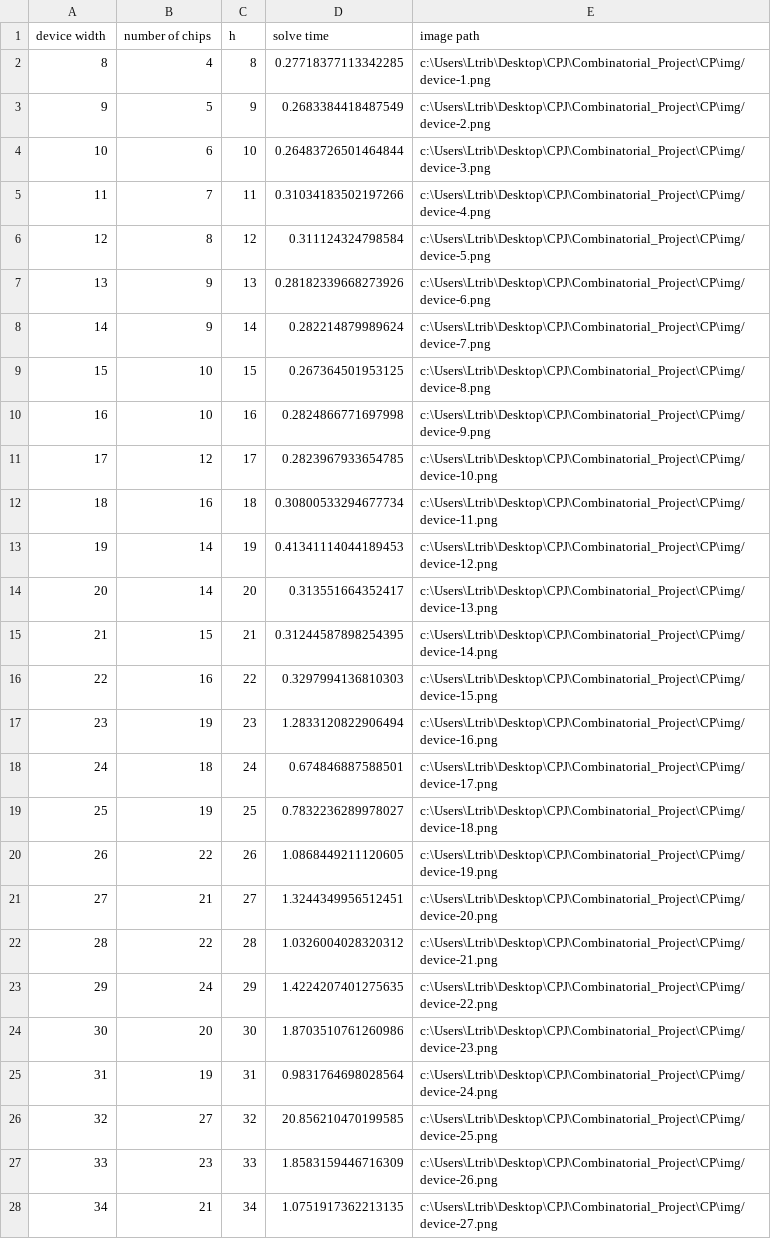
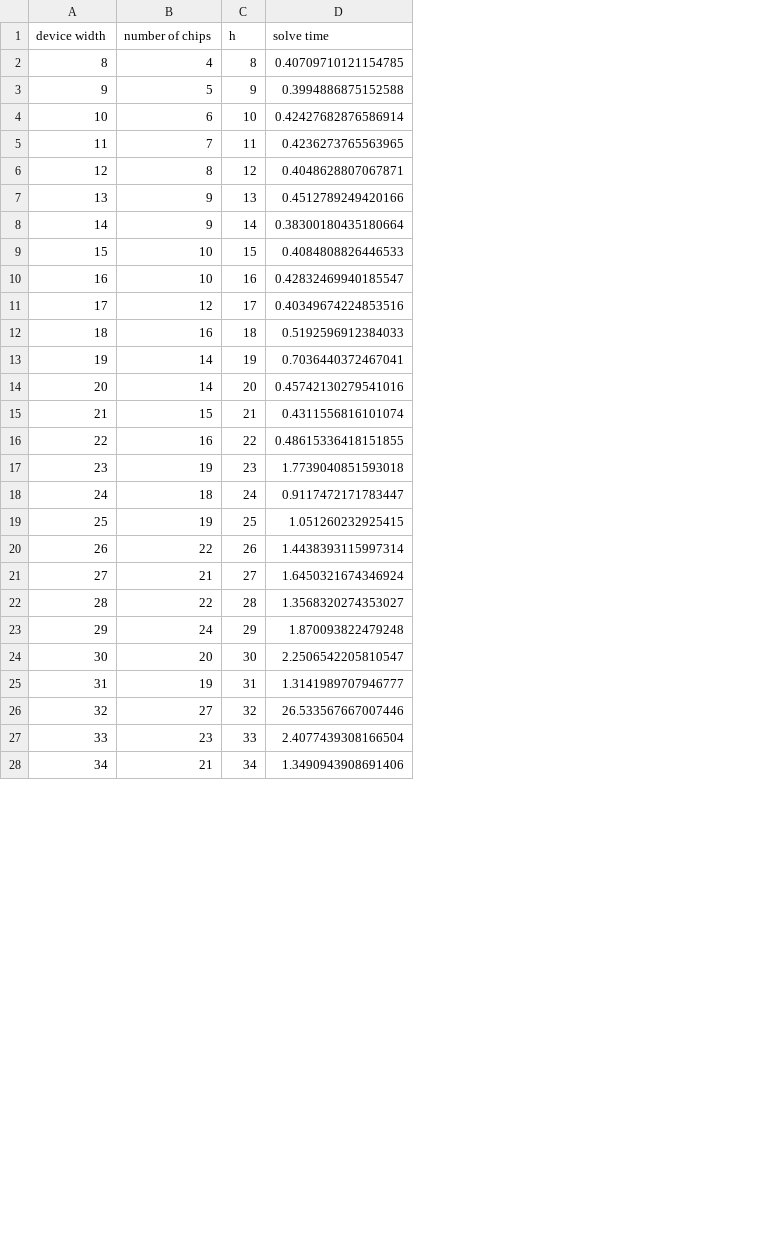
Before and after one commit to rrMat/VLSI-Multi-Paradigm-Solver, a CSV file: CP/out_data.csv, drawn as a sheet; only a part is shown; the diff covers the shown part only; the diff names each change by its address in the sheet, - before the commit and + after, or states it on an @@ line.

```diff
--- a/CP/out_data.csv
+++ b/CP/out_data.csv
-column E (image path), rows 2-28: c:\Users\Ltrib\Desktop\CPJ\Combinatorial_Project\CP\img/device-1.png | c:\Users\Ltrib\Desktop\CPJ\Combinatorial_Project\CP\img/device-2.png | c:\Users\Ltrib\Desktop\CPJ\Combinatorial_Project\CP\img/device-3.png | c:\Users\Ltrib\Desktop\CPJ\Combinatorial_Project\CP\img/device-4.png | c:\Users\Ltrib\Desktop\CPJ\Combinatorial_Project\CP\img/device-5.png | c:\Users\Ltrib\Desktop\CPJ\Combinatorial_Project\CP\img/device-6.png | c:\Users\Ltrib\Desktop\CPJ\Combinatorial_Project\CP\img/device-7.png | c:\Users\Ltrib\Desktop\CPJ\Combinatorial_Project\CP\img/device-8.png | c:\Users\Ltrib\Desktop\CPJ\Combinatorial_Project\CP\img/device-9.png | c:\Users\Ltrib\Desktop\CPJ\Combinatorial_Project\CP\img/device-10.png | c:\Users\Ltrib\Desktop\CPJ\Combinatorial_Project\CP\img/device-11.png | c:\Users\Ltrib\Desktop\CPJ\Combinatorial_Project\CP\img/device-12.png | c:\Users\Ltrib\Desktop\CPJ\Combinatorial_Project\CP\img/device-13.png | c:\Users\Ltrib\Desktop\CPJ\Combinatorial_Project\CP\img/device-14.png | c:\Users\Ltrib\Desktop\CPJ\Combinatorial_Project\CP\img/device-15.png | c:\Users\Ltrib\Desktop\CPJ\Combinatorial_Project\CP\img/device-16.png | c:\Users\Ltrib\Desktop\CPJ\Combinatorial_Project\CP\img/device-17.png | c:\Users\Ltrib\Desktop\CPJ\Combinatorial_Project\CP\img/device-18.png | c:\Users\Ltrib\Desktop\CPJ\Combinatorial_Project\CP\img/device-19.png | c:\Users\Ltrib\Desktop\CPJ\Combinatorial_Project\CP\img/device-20.png | c:\Users\Ltrib\Desktop\CPJ\Combinatorial_Project\CP\img/device-21.png | c:\Users\Ltrib\Desktop\CPJ\Combinatorial_Project\CP\img/device-22.png | c:\Users\Ltrib\Desktop\CPJ\Combinatorial_Project\CP\img/device-23.png | c:\Users\Ltrib\Desktop\CPJ\Combinatorial_Project\CP\img/device-24.png | c:\Users\Ltrib\Desktop\CPJ\Combinatorial_Project\CP\img/device-25.png | c:\Users\Ltrib\Desktop\CPJ\Combinatorial_Project\CP\img/device-26.png | c:\Users\Ltrib\Desktop\CPJ\Combinatorial_Project\CP\img/device-27.png
-D2 (solve time): 0.27718377113342285
+D2 (solve time): 0.40709710121154785
-D3 (solve time): 0.2683384418487549
+D3 (solve time): 0.3994886875152588
-D4 (solve time): 0.26483726501464844
+D4 (solve time): 0.42427682876586914
-D5 (solve time): 0.31034183502197266
+D5 (solve time): 0.4236273765563965
-D6 (solve time): 0.311124324798584
+D6 (solve time): 0.4048628807067871
-D7 (solve time): 0.28182339668273926
+D7 (solve time): 0.4512789249420166
-D8 (solve time): 0.282214879989624
+D8 (solve time): 0.38300180435180664
-D9 (solve time): 0.267364501953125
+D9 (solve time): 0.4084808826446533
-D10 (solve time): 0.2824866771697998
+D10 (solve time): 0.42832469940185547
-D11 (solve time): 0.2823967933654785
+D11 (solve time): 0.40349674224853516
-D12 (solve time): 0.30800533294677734
+D12 (solve time): 0.5192596912384033
-D13 (solve time): 0.41341114044189453
+D13 (solve time): 0.7036440372467041
-D14 (solve time): 0.313551664352417
+D14 (solve time): 0.45742130279541016
-D15 (solve time): 0.31244587898254395
+D15 (solve time): 0.4311556816101074
-D16 (solve time): 0.3297994136810303
+D16 (solve time): 0.48615336418151855
-D17 (solve time): 1.2833120822906494
+D17 (solve time): 1.7739040851593018
-D18 (solve time): 0.674846887588501
+D18 (solve time): 0.9117472171783447
-D19 (solve time): 0.7832236289978027
+D19 (solve time): 1.051260232925415
-D20 (solve time): 1.0868449211120605
+D20 (solve time): 1.4438393115997314
-D21 (solve time): 1.3244349956512451
+D21 (solve time): 1.6450321674346924
-D22 (solve time): 1.0326004028320312
+D22 (solve time): 1.3568320274353027
-D23 (solve time): 1.4224207401275635
+D23 (solve time): 1.870093822479248
-D24 (solve time): 1.8703510761260986
+D24 (solve time): 2.2506542205810547
-D25 (solve time): 0.9831764698028564
+D25 (solve time): 1.3141989707946777
-D26 (solve time): 20.856210470199585
+D26 (solve time): 26.533567667007446
-D27 (solve time): 1.8583159446716309
+D27 (solve time): 2.4077439308166504
-D28 (solve time): 1.0751917362213135
+D28 (solve time): 1.3490943908691406
```
Also changed, not shown: 12 edited cells elsewhere in this file, 42 other files.
